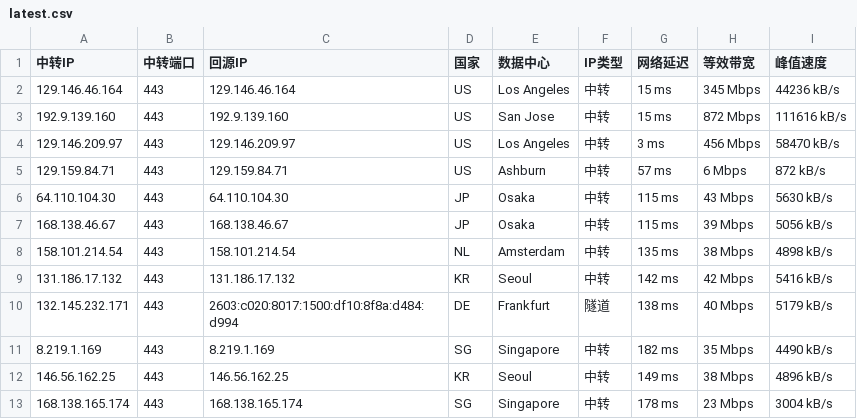
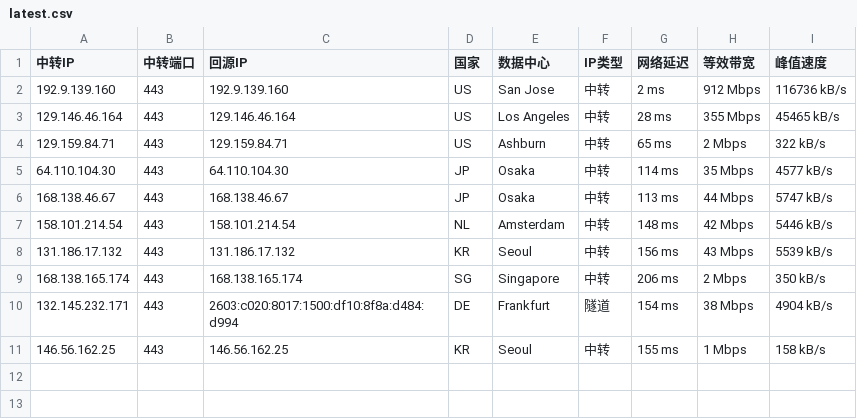
Before and after one commit to 520mmxx/CF-PROXYIP, a CSV file: latest.csv, drawn as a sheet.

```diff
--- a/latest.csv
+++ b/latest.csv
@@ -1,13 +1,11 @@
 中转IP,中转端口,回源IP,国家,数据中心,IP类型,网络延迟,等效带宽,峰值速度
-129.146.46.164,443,129.146.46.164,US,Los Angeles,中转,15 ms,345 Mbps,44236 kB/s
-192.9.139.160,443,192.9.139.160,US,San Jose,中转,15 ms,872 Mbps,111616 kB/s
-129.146.209.97,443,129.146.209.97,US,Los Angeles,中转,3 ms,456 Mbps,58470 kB/s
-129.159.84.71,443,129.159.84.71,US,Ashburn,中转,57 ms,6 Mbps,872 kB/s
-64.110.104.30,443,64.110.104.30,JP,Osaka,中转,115 ms,43 Mbps,5630 kB/s
-168.138.46.67,443,168.138.46.67,JP,Osaka,中转,115 ms,39 Mbps,5056 kB/s
-158.101.214.54,443,158.101.214.54,NL,Amsterdam,中转,135 ms,38 Mbps,4898 kB/s
-131.186.17.132,443,131.186.17.132,KR,Seoul,中转,142 ms,42 Mbps,5416 kB/s
-132.145.232.171,443,2603:c020:8017:1500:df10:8f8a:d484:d994,DE,Frankfurt,隧道,138 ms,40 Mbps,5179 kB/s
-8.219.1.169,443,8.219.1.169,SG,Singapore,中转,182 ms,35 Mbps,4490 kB/s
-146.56.162.25,443,146.56.162.25,KR,Seoul,中转,149 ms,38 Mbps,4896 kB/s
-168.138.165.174,443,168.138.165.174,SG,Singapore,中转,178 ms,23 Mbps,3004 kB/s
+192.9.139.160,443,192.9.139.160,US,San Jose,中转,2 ms,912 Mbps,116736 kB/s
+129.146.46.164,443,129.146.46.164,US,Los Angeles,中转,28 ms,355 Mbps,45465 kB/s
+129.159.84.71,443,129.159.84.71,US,Ashburn,中转,65 ms,2 Mbps,322 kB/s
+64.110.104.30,443,64.110.104.30,JP,Osaka,中转,114 ms,35 Mbps,4577 kB/s
+168.138.46.67,443,168.138.46.67,JP,Osaka,中转,113 ms,44 Mbps,5747 kB/s
+158.101.214.54,443,158.101.214.54,NL,Amsterdam,中转,148 ms,42 Mbps,5446 kB/s
+131.186.17.132,443,131.186.17.132,KR,Seoul,中转,156 ms,43 Mbps,5539 kB/s
+168.138.165.174,443,168.138.165.174,SG,Singapore,中转,206 ms,2 Mbps,350 kB/s
+132.145.232.171,443,2603:c020:8017:1500:df10:8f8a:d484:d994,DE,Frankfurt,隧道,154 ms,38 Mbps,4904 kB/s
+146.56.162.25,443,146.56.162.25,KR,Seoul,中转,155 ms,1 Mbps,158 kB/s
```
